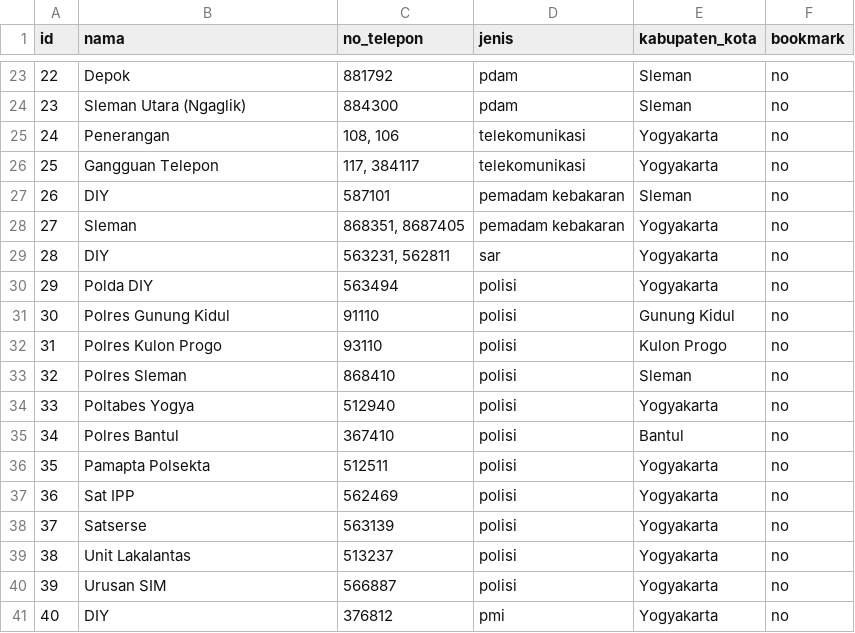
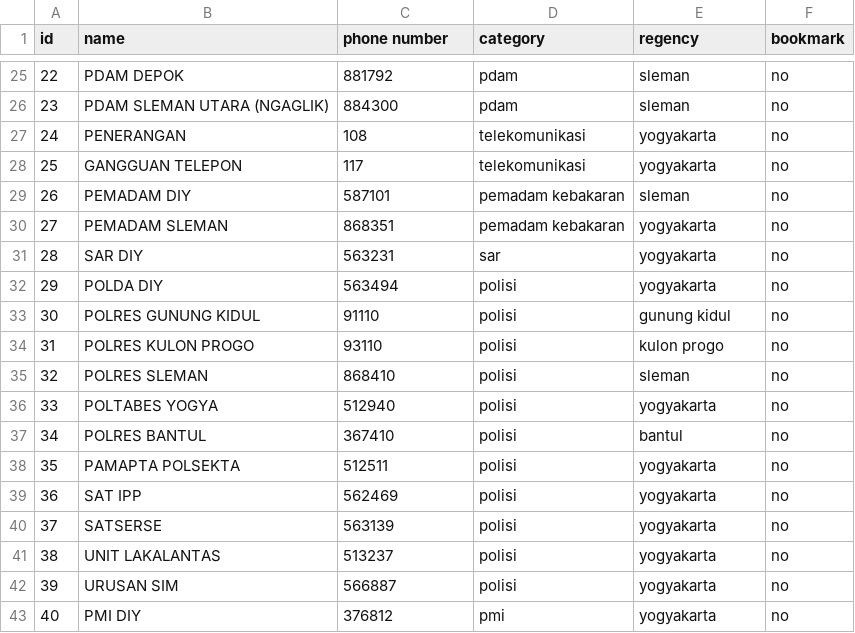
Before and after one commit to aridiawan/CAPSTONE-Purwadhika, a CSV file: Modul 1/important_number_jogja.csv, drawn as a sheet; only a part is shown, gaps mark what is left out; the diff covers the shown part only.

```diff
--- a/Modul 1/important_number_jogja.csv
+++ b/Modul 1/important_number_jogja.csv
@@ -1 +1 @@
-id;nama;no_telepon;jenis;kabupaten_kota;bookmark
+id;name;phone number;category;regency;bookmark
@@ -23,19 +25,19 @@ id;nama;no_telepon;jenis;kabupaten_kota;bookmark
-22;Depok;881792;pdam;Sleman;no
-23;Sleman Utara (Ngaglik);884300;pdam;Sleman;no
-24;Penerangan;108, 106;telekomunikasi;Yogyakarta;no
-25;Gangguan Telepon;117, 384117;telekomunikasi;Yogyakarta;no
-26;DIY;587101;pemadam kebakaran;Sleman;no
-27;Sleman;868351, 8687405;pemadam kebakaran;Yogyakarta;no
-28;DIY;563231, 562811;sar;Yogyakarta;no
-29;Polda DIY;563494;polisi;Yogyakarta;no
-30;Polres Gunung Kidul;91110;polisi;Gunung Kidul;no
-31;Polres Kulon Progo;93110;polisi;Kulon Progo;no
-32;Polres Sleman;868410;polisi;Sleman;no
-33;Poltabes Yogya;512940;polisi;Yogyakarta;no
-34;Polres Bantul;367410;polisi;Bantul;no
-35;Pamapta Polsekta;512511;polisi;Yogyakarta;no
-36;Sat IPP;562469;polisi;Yogyakarta;no
-37;Satserse;563139;polisi;Yogyakarta;no
-38;Unit Lakalantas;513237;polisi;Yogyakarta;no
-39;Urusan SIM;566887;polisi;Yogyakarta;no
-40;DIY;376812;pmi;Yogyakarta;no
+22;PDAM DEPOK;881792;pdam;sleman;no
+23;PDAM SLEMAN UTARA (NGAGLIK);884300;pdam;sleman;no
+24;PENERANGAN;108;telekomunikasi;yogyakarta;no
+25;GANGGUAN TELEPON;117;telekomunikasi;yogyakarta;no
+26;PEMADAM DIY;587101;pemadam kebakaran;sleman;no
+27;PEMADAM SLEMAN;868351;pemadam kebakaran;yogyakarta;no
+28;SAR DIY;563231;sar;yogyakarta;no
+29;POLDA DIY;563494;polisi;yogyakarta;no
+30;POLRES GUNUNG KIDUL;91110;polisi;gunung kidul;no
+31;POLRES KULON PROGO;93110;polisi;kulon progo;no
+32;POLRES SLEMAN;868410;polisi;sleman;no
+33;POLTABES YOGYA;512940;polisi;yogyakarta;no
+34;POLRES BANTUL;367410;polisi;bantul;no
+35;PAMAPTA POLSEKTA;512511;polisi;yogyakarta;no
+36;SAT IPP;562469;polisi;yogyakarta;no
+37;SATSERSE;563139;polisi;yogyakarta;no
+38;UNIT LAKALANTAS;513237;polisi;yogyakarta;no
+39;URUSAN SIM;566887;polisi;yogyakarta;no
+40;PMI DIY;376812;pmi;yogyakarta;no
```
Also changed, not shown: 2 added rows, 2 removed rows and 60 edited cells elsewhere in this file, 4 other files.
